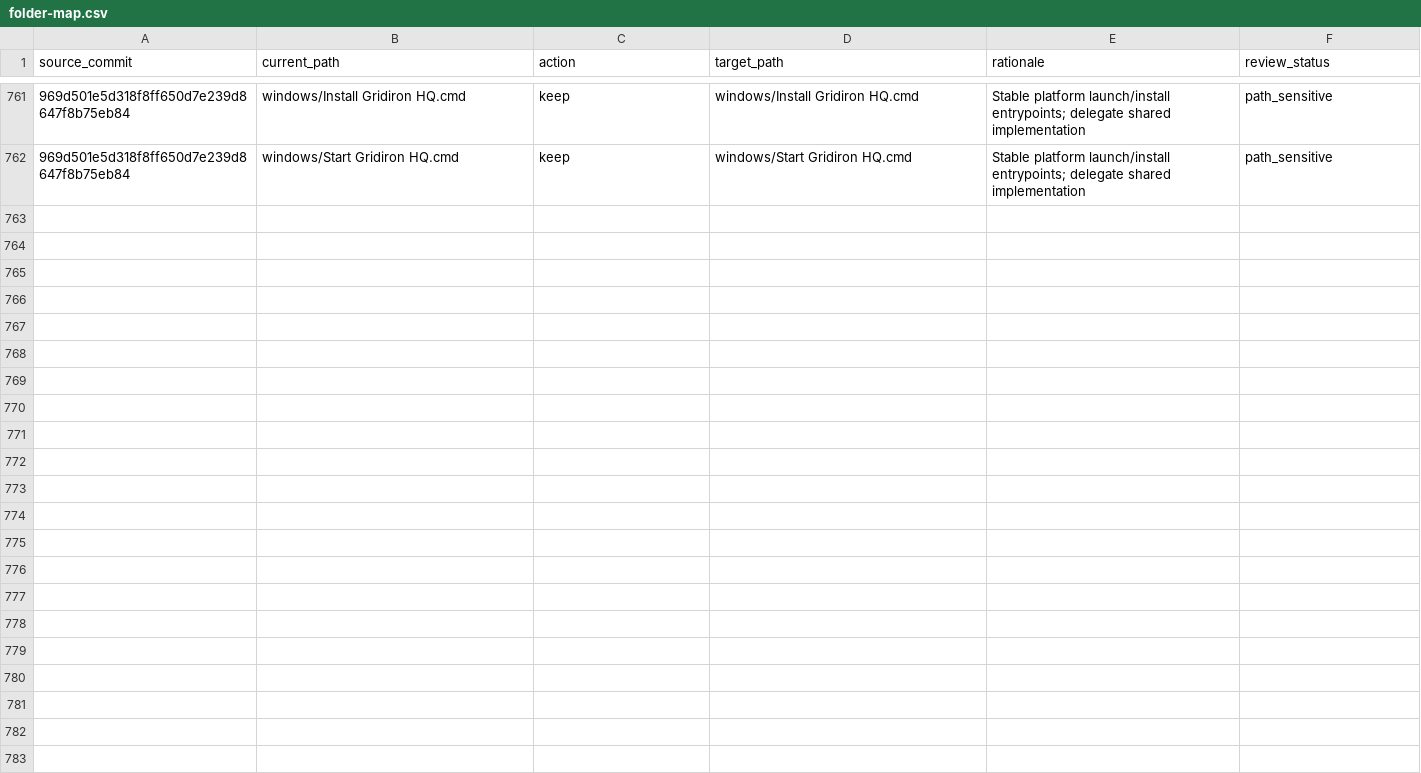
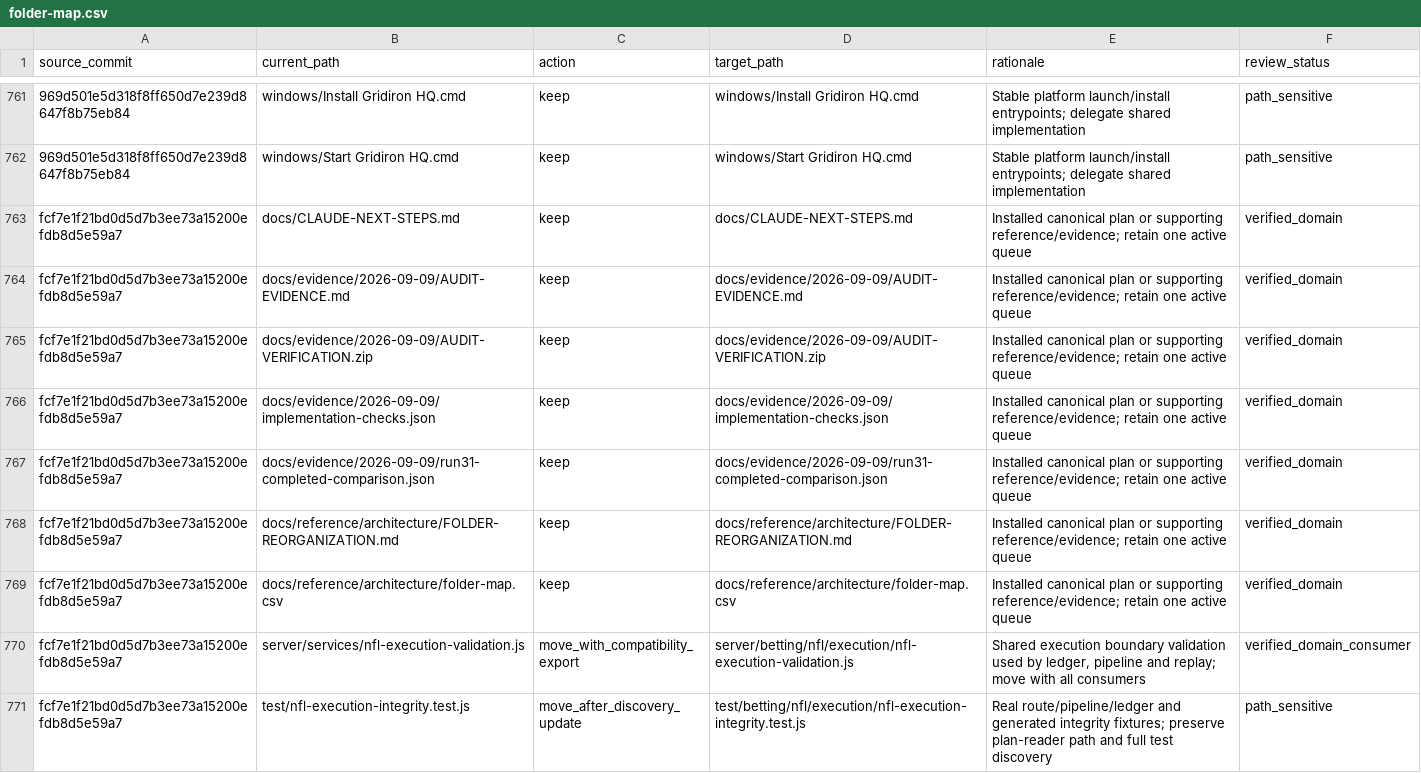
Before and after one commit to BouncySlime1215/gridiron-hq, a CSV file: docs/reference/architecture/folder-map.csv, drawn as a sheet; only a part is shown, gaps mark what is left out.

Commit message:
Record first repairs and reconcile the folder inventory

```diff
--- a/docs/reference/architecture/folder-map.csv
+++ b/docs/reference/architecture/folder-map.csv
@@ -762 +762,10 @@ source_commit,current_path,action,target_path,rationale,review_status
 969d501e5d318f8ff650d7e239d8647f8b75eb84,windows/Start Gridiron HQ.cmd,keep,windows/Start Gridiron HQ.cmd,Stable platform launch/install entrypoints; delegate shared implementation,path_sensitive
+fcf7e1f21bd0d5d7b3ee73a15200efdb8d5e59a7,docs/CLAUDE-NEXT-STEPS.md,keep,docs/CLAUDE-NEXT-STEPS.md,Installed canonical plan or supporting reference/evidence; retain one active queue,verified_domain
+fcf7e1f21bd0d5d7b3ee73a15200efdb8d5e59a7,docs/evidence/2026-09-09/AUDIT-EVIDENCE.md,keep,docs/evidence/2026-09-09/AUDIT-EVIDENCE.md,Installed canonical plan or supporting reference/evidence; retain one active queue,verified_domain
+fcf7e1f21bd0d5d7b3ee73a15200efdb8d5e59a7,docs/evidence/2026-09-09/AUDIT-VERIFICATION.zip,keep,docs/evidence/2026-09-09/AUDIT-VERIFICATION.zip,Installed canonical plan or supporting reference/evidence; retain one active queue,verified_domain
+fcf7e1f21bd0d5d7b3ee73a15200efdb8d5e59a7,docs/evidence/2026-09-09/implementation-checks.json,keep,docs/evidence/2026-09-09/implementation-checks.json,Installed canonical plan or supporting reference/evidence; retain one active queue,verified_domain
+fcf7e1f21bd0d5d7b3ee73a15200efdb8d5e59a7,docs/evidence/2026-09-09/run31-completed-comparison.json,keep,docs/evidence/2026-09-09/run31-completed-comparison.json,Installed canonical plan or supporting reference/evidence; retain one active queue,verified_domain
+fcf7e1f21bd0d5d7b3ee73a15200efdb8d5e59a7,docs/reference/architecture/FOLDER-REORGANIZATION.md,keep,docs/reference/architecture/FOLDER-REORGANIZATION.md,Installed canonical plan or supporting reference/evidence; retain one active queue,verified_domain
+fcf7e1f21bd0d5d7b3ee73a15200efdb8d5e59a7,docs/reference/architecture/folder-map.csv,keep,docs/reference/architecture/folder-map.csv,Installed canonical plan or supporting reference/evidence; retain one active queue,verified_domain
+fcf7e1f21bd0d5d7b3ee73a15200efdb8d5e59a7,server/services/nfl-execution-validation.js,move_with_compatibility_export,server/betting/nfl/execution/nfl-execution-validation.js,"Shared execution boundary validation used by ledger, pipeline and replay; move with all consumers",verified_domain_consumer
+fcf7e1f21bd0d5d7b3ee73a15200efdb8d5e59a7,test/nfl-execution-integrity.test.js,move_after_discovery_update,test/betting/nfl/execution/nfl-execution-integrity.test.js,Real route/pipeline/ledger and generated integrity fixtures; preserve plan-reader path and full test discovery,path_sensitive
```
Also changed, not shown: 2 other files.
